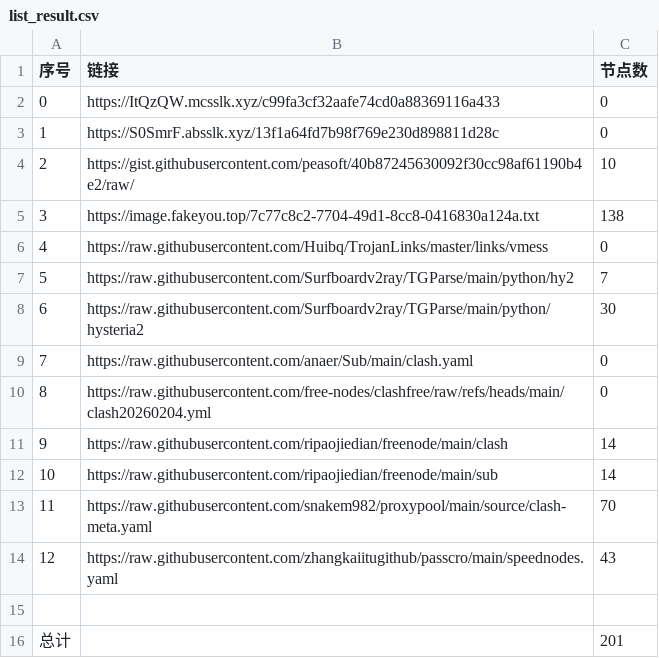
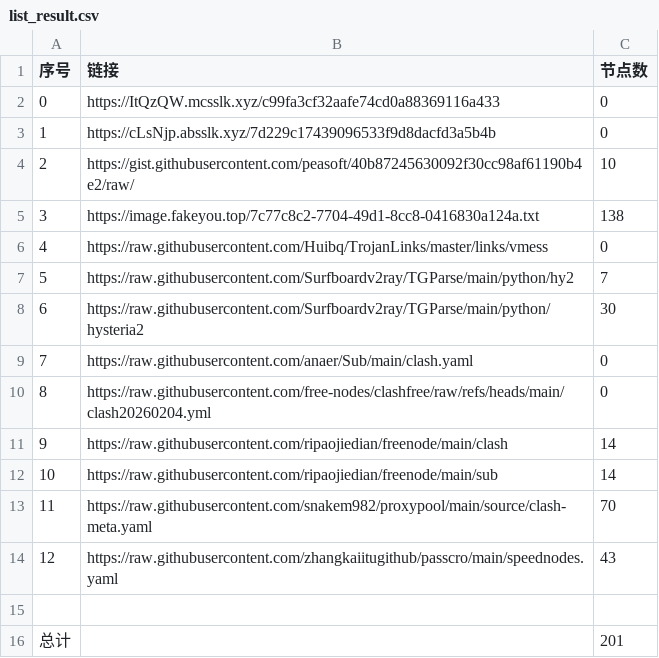
Before and after one commit to ResonanceForge/NoMoreWalls, a CSV file: list_result.csv, drawn as a sheet.

```diff
--- a/list_result.csv
+++ b/list_result.csv
@@ -2,3 +2,3 @@
 0,https://ItQzQW.mcsslk.xyz/c99fa3cf32aafe74cd0a88369116a433,0
-1,https://S0SmrF.absslk.xyz/13f1a64fd7b98f769e230d898811d28c,0
+1,https://cLsNjp.absslk.xyz/7d229c17439096533f9d8dacfd3a5b4b,0
 2,https://gist.githubusercontent.com/peasoft/40b87245630092f30cc98af61190b4e2/raw/,10
```
Also changed, not shown: 13 other files.
